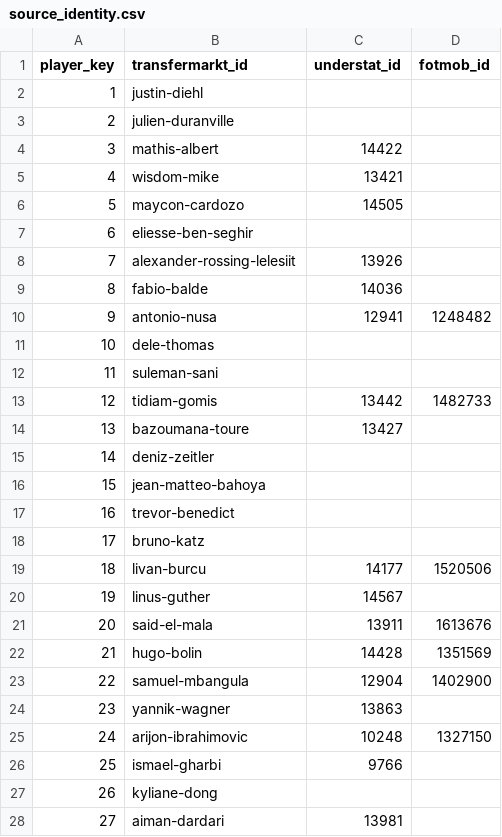
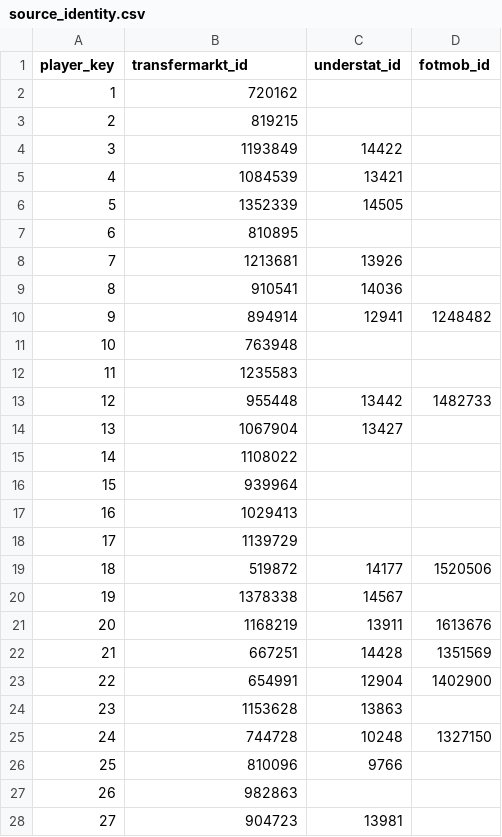
Before and after one commit to AbdelrahmanAhmad313/U23-Left-Winger-Recruitment-Filter-Shortlist, a CSV file: data/processed/model/source_identity.csv, drawn as a sheet; only a part is shown; the diff covers the shown part only.

Commit message:
add a new dataset for market value

```diff
--- a/data/processed/model/source_identity.csv
+++ b/data/processed/model/source_identity.csv
@@ -1,28 +1,28 @@
 player_key,transfermarkt_id,understat_id,fotmob_id
-1,justin-diehl,,
-2,julien-duranville,,
-3,mathis-albert,14422,
-4,wisdom-mike,13421,
-5,maycon-cardozo,14505,
-6,eliesse-ben-seghir,,
-7,alexander-rossing-lelesiit,13926,
-8,fabio-balde,14036,
-9,antonio-nusa,12941,1248482
-10,dele-thomas,,
-11,suleman-sani,,
-12,tidiam-gomis,13442,1482733
-13,bazoumana-toure,13427,
-14,deniz-zeitler,,
-15,jean-matteo-bahoya,,
-16,trevor-benedict,,
-17,bruno-katz,,
-18,livan-burcu,14177,1520506
-19,linus-guther,14567,
-20,said-el-mala,13911,1613676
-21,hugo-bolin,14428,1351569
-22,samuel-mbangula,12904,1402900
-23,yannik-wagner,13863,
-24,arijon-ibrahimovic,10248,1327150
-25,ismael-gharbi,9766,
-26,kyliane-dong,,
-27,aiman-dardari,13981,
+1,720162,,
+2,819215,,
+3,1193849,14422,
+4,1084539,13421,
+5,1352339,14505,
+6,810895,,
+7,1213681,13926,
+8,910541,14036,
+9,894914,12941,1248482
+10,763948,,
+11,1235583,,
+12,955448,13442,1482733
+13,1067904,13427,
+14,1108022,,
+15,939964,,
+16,1029413,,
+17,1139729,,
+18,519872,14177,1520506
+19,1378338,14567,
+20,1168219,13911,1613676
+21,667251,14428,1351569
+22,654991,12904,1402900
+23,1153628,13863,
+24,744728,10248,1327150
+25,810096,9766,
+26,982863,,
+27,904723,13981,
```
Also changed, not shown: 23 edited cells elsewhere in this file, 6 other files.
